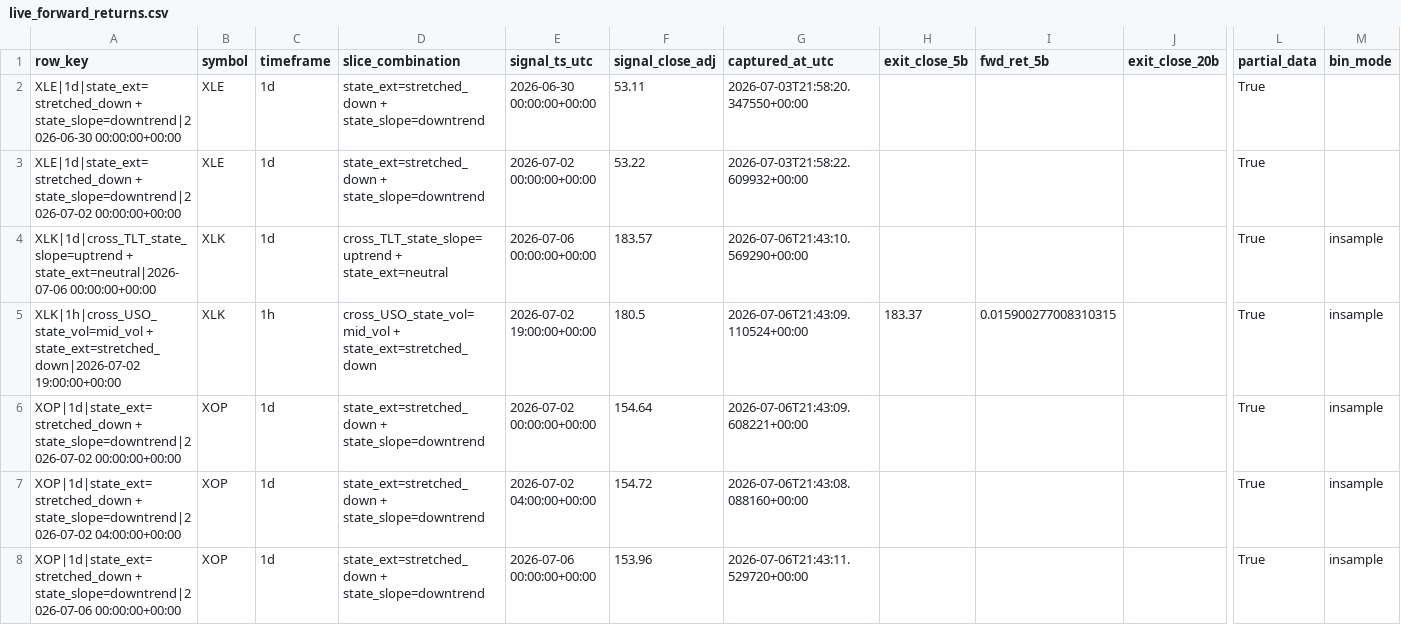
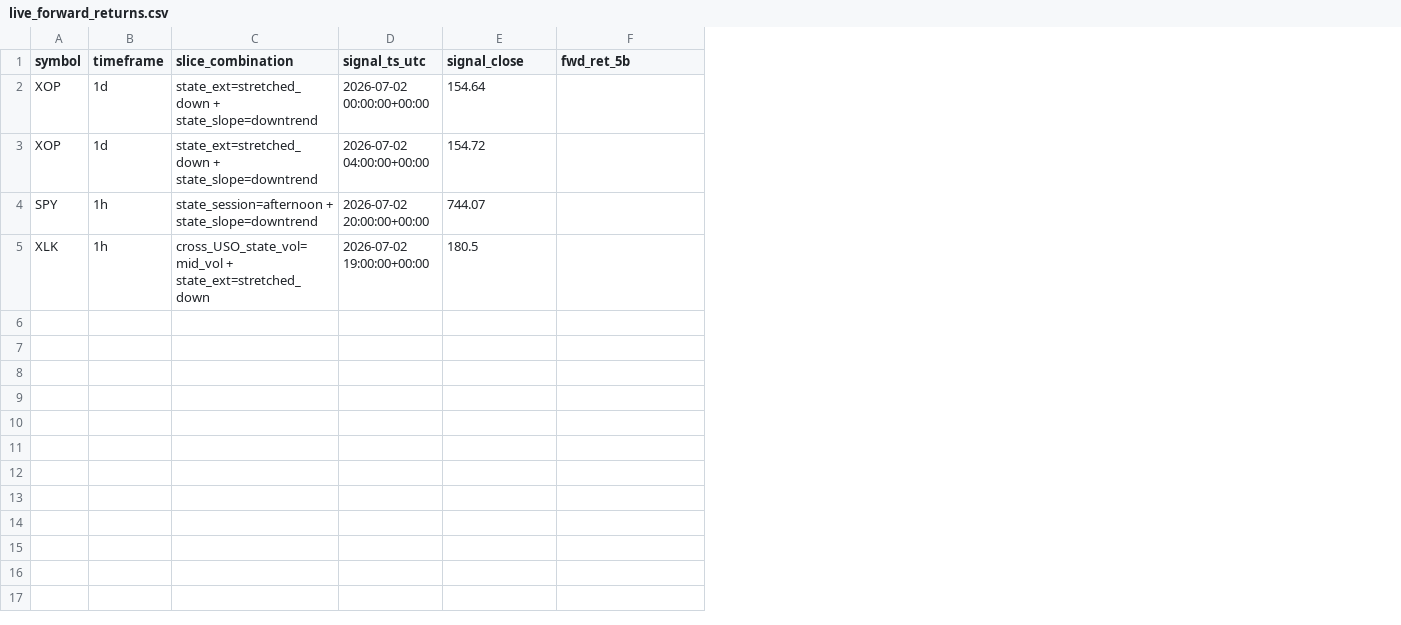
Before and after one commit to 6ixtyn9-sudo/Price, a CSV file: localdata/live_forward_returns.csv, drawn as a sheet; only a part is shown, gaps mark what is left out; removed rows and columns are numbered as before the commit, all else as after; rows hold the shown columns only; the diff names each change by its address in the sheet, - before the commit and + after, or states it on an @@ line.

Commit message:
refactor: simplify forward returns capture by cleaning data schema, improving universe loading, and refining signal matching logic

```diff
--- a/localdata/live_forward_returns.csv
+++ b/localdata/live_forward_returns.csv
-column A (row_key), rows 6-7: XOP|1d|state_ext=stretched_down + state_slope=downtrend|2026-07-02 00:00:00+00:00 | XOP|1d|state_ext=stretched_down + state_slope=downtrend|2026-07-02 04:00:00+00:00
-column G (captured_at_utc), rows 6-7: 2026-07-06T21:43:09.608221+00:00 | 2026-07-06T21:43:08.088160+00:00
-column H (exit_close_5b), empty
-column J (exit_close_20b), empty
-column L (partial_data), rows 6-7: True | True
-column M (bin_mode), rows 6-7: insample | insample
-E1: signal_close_adj
+E1: signal_close
-row 2: XLE|1d|state_ext=stretched_down + state_slope=downtrend|2026-06-30 00:00:00+00:00 | XLE | 1d | state_ext=stretched_down + state_slope=downtrend | 2026-06-30 00:00:00+00:00 | 53.11 | 2026-07-03T21:58:20.347550+00:00 |  |  |  | True
-row 3: XLE|1d|state_ext=stretched_down + state_slope=downtrend|2026-07-02 00:00:00+00:00 | XLE | 1d | state_ext=stretched_down + state_slope=downtrend | 2026-07-02 00:00:00+00:00 | 53.22 | 2026-07-03T21:58:22.609932+00:00 |  |  |  | True
-row 4: XLK|1d|cross_TLT_state_slope=uptrend + state_ext=neutral|2026-07-06 00:00:00+00:00 | XLK | 1d | cross_TLT_state_slope=uptrend + state_ext=neutral | 2026-07-06 00:00:00+00:00 | 183.57 | 2026-07-06T21:43:10.569290+00:00 |  |  |  | True | insample
-row 5: XLK|1h|cross_USO_state_vol=mid_vol + state_ext=stretched_down|2026-07-02 19:00:00+00:00 | XLK | 1h | cross_USO_state_vol=mid_vol + state_ext=stretched_down | 2026-07-02 19:00:00+00:00 | 180.5 | 2026-07-06T21:43:09.110524+00:00 | 183.37 | 0.015900277008310315 |  | True | insample
-row 8: XOP|1d|state_ext=stretched_down + state_slope=downtrend|2026-07-06 00:00:00+00:00 | XOP | 1d | state_ext=stretched_down + state_slope=downtrend | 2026-07-06 00:00:00+00:00 | 153.96 | 2026-07-06T21:43:11.529720+00:00 |  |  |  | True | insample
+row 4: SPY | 1h | state_session=afternoon + state_slope=downtrend | 2026-07-02 20:00:00+00:00 | 744.07
+row 5: XLK | 1h | cross_USO_state_vol=mid_vol + state_ext=stretched_down | 2026-07-02 19:00:00+00:00 | 180.5
```
Also changed, not shown: 1 other file.
